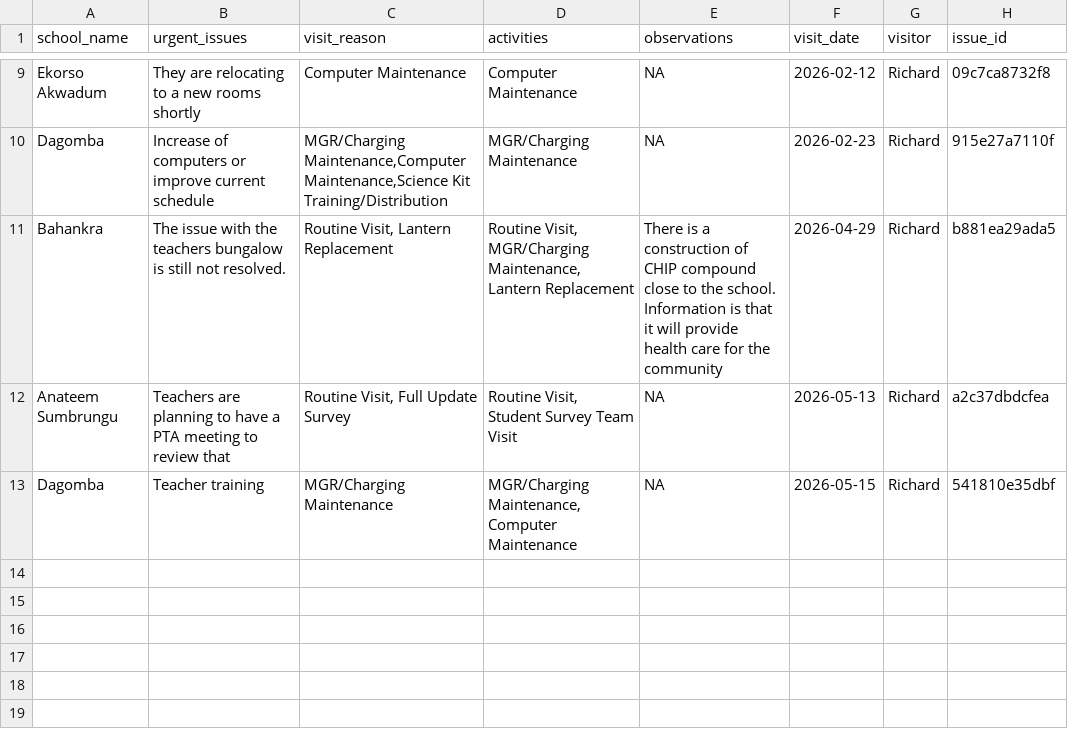
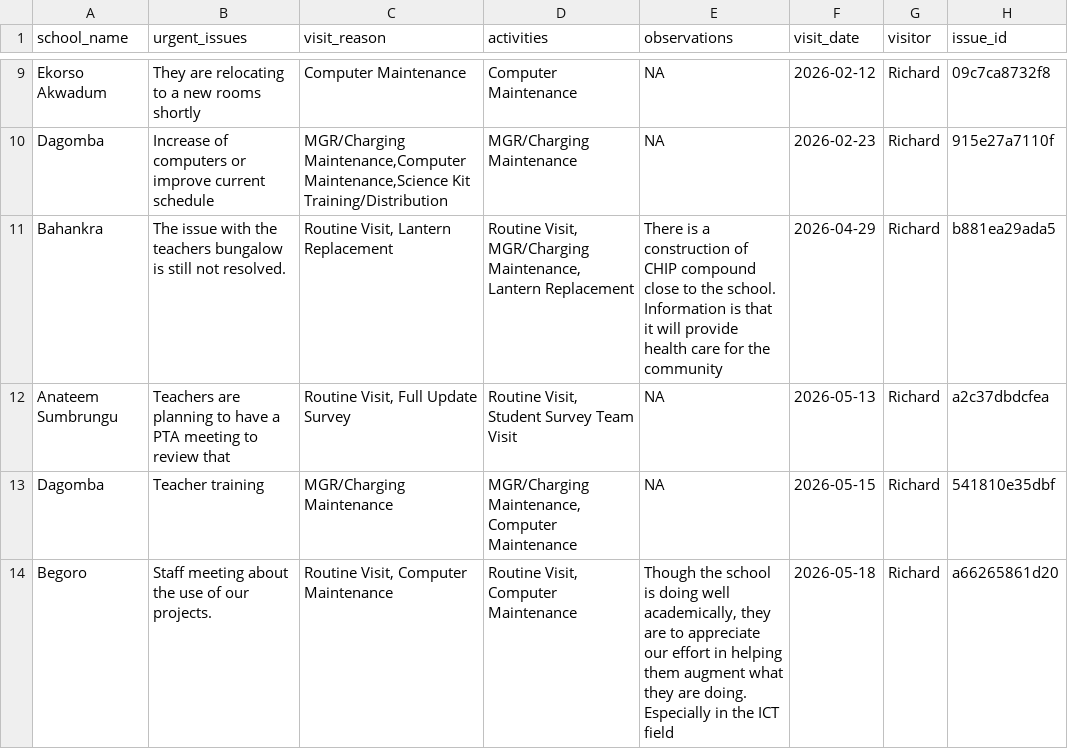
Before and after one commit to EmpowerPlaygrounds/epi-dashboard, a CSV file: data/clean/issues.csv, drawn as a sheet; only a part is shown, gaps mark what is left out; the diff names each change by its address in the sheet, - before the commit and + after, or states it on an @@ line.

```diff
--- a/data/clean/issues.csv
+++ b/data/clean/issues.csv
+row 14: Begoro | Staff meeting about the use of our projects. | Routine Visit, Computer Maintenance | Routine Visit, Computer Maintenance | Though the school is doing well academically, they are to appreciate our effort in helping them augment what they are doing. Especially in the ICT field | 2026-05-18 | Richard | a66265861d20
```
Also changed, not shown: data/clean/issues_open.csv, data/clean/schools.csv, 14 other files.
